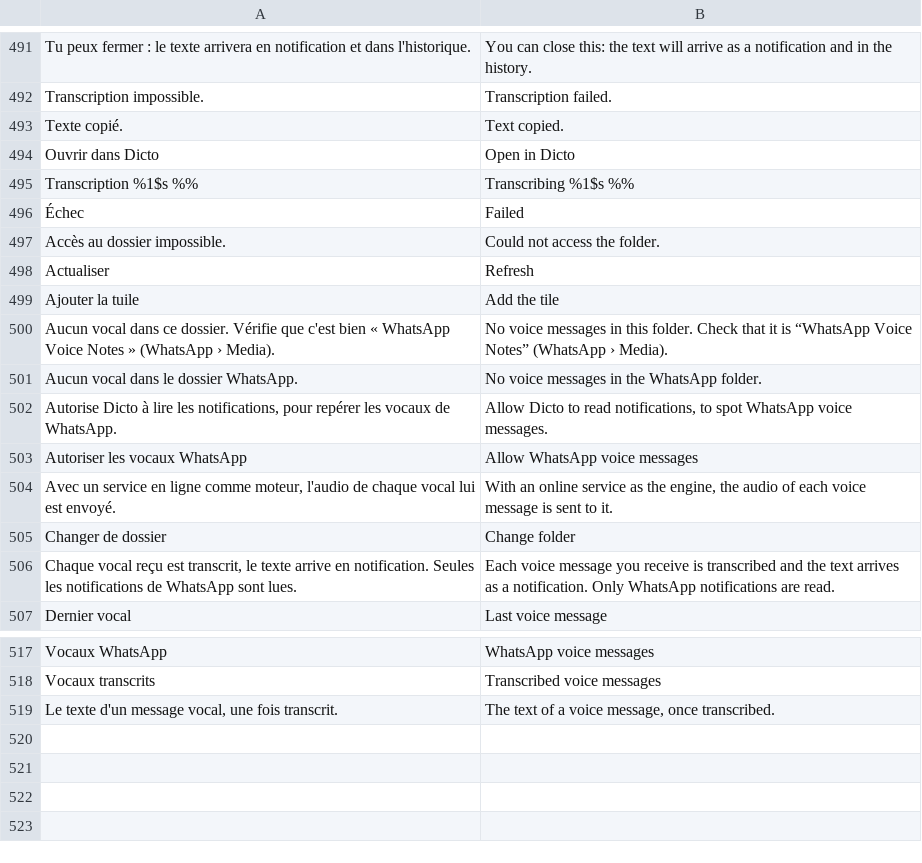
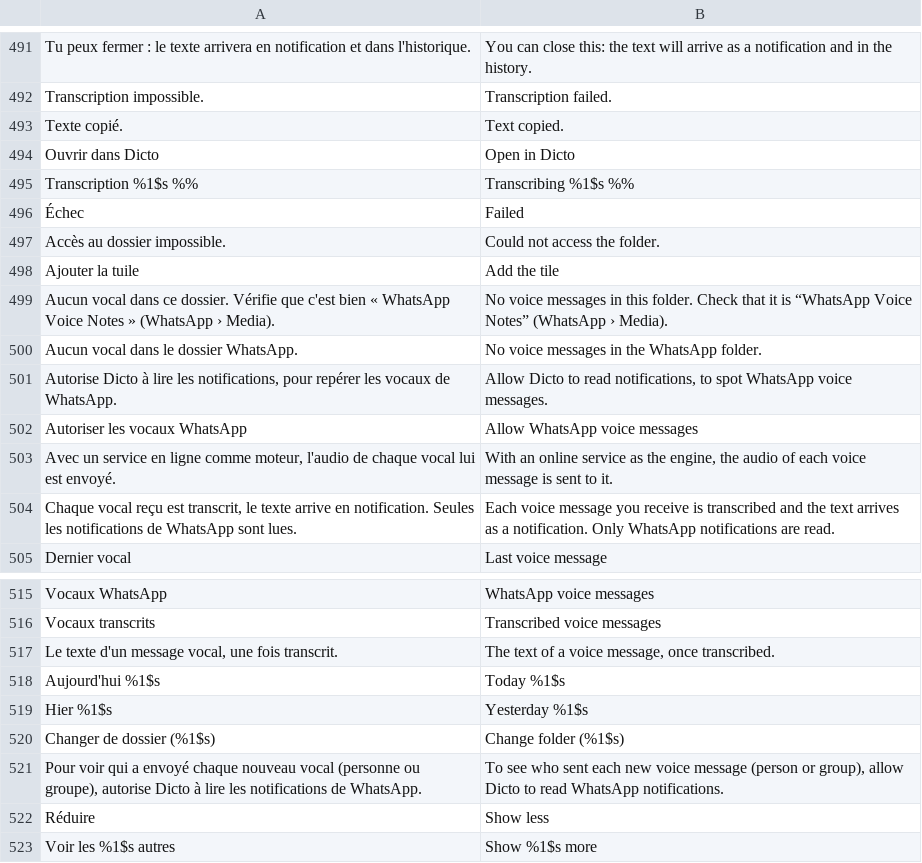
Before and after one commit to MrDDream/Dicto, a TSV file: android/app/src/main/resources/app/dicto/i18n/en.tsv, drawn as a sheet; only a part is shown, gaps mark what is left out; removed rows and columns are numbered as before the commit, all else as after; the diff names each change by its address in the sheet, - before the commit and + after, or states it on an @@ line.

```diff
--- a/android/app/src/main/resources/app/dicto/i18n/en.tsv
+++ b/android/app/src/main/resources/app/dicto/i18n/en.tsv
-row 498: Actualiser | Refresh
-row 505: Changer de dossier | Change folder
+row 518: Aujourd'hui %1$s | Today %1$s
+row 519: Hier %1$s | Yesterday %1$s
+row 520: Changer de dossier (%1$s) | Change folder (%1$s)
+row 521: Pour voir qui a envoyé chaque nouveau vocal (personne ou groupe), autorise Dicto à lire les notifications de WhatsApp. | To see who sent each new voice message (person or group), allow Dicto to read WhatsApp notifications.
+row 522: Réduire | Show less
+row 523: Voir les %1$s autres | Show %1$s more
```
Also changed, not shown: 6 other files.
